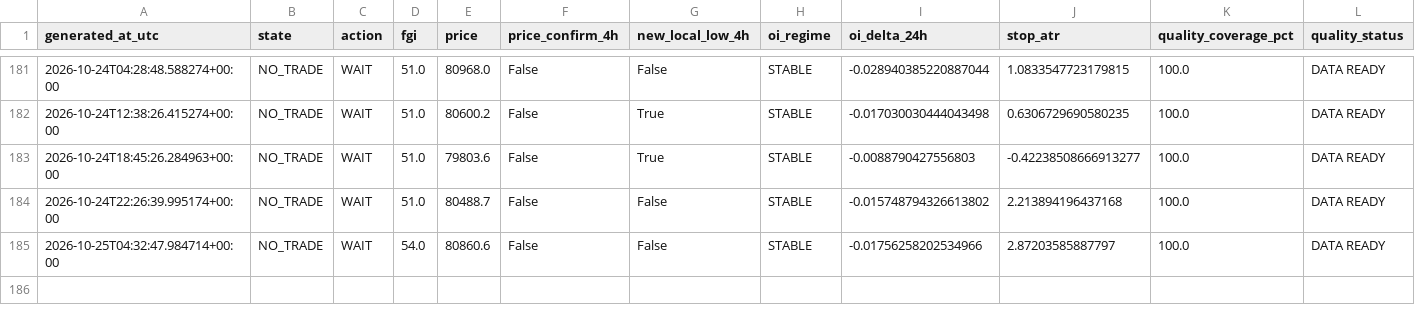
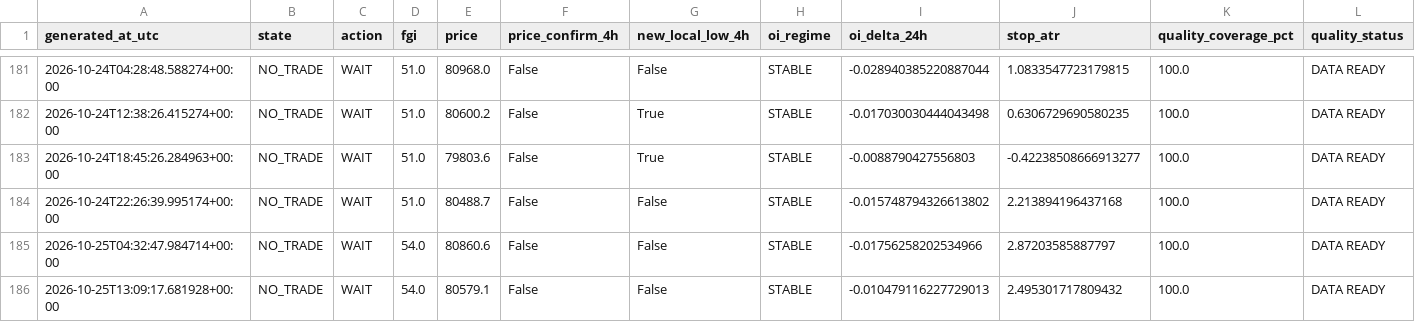
Before and after one commit to YaDragon44/moex-crash-radar, a CSV file: evidence/btc_entry_radar_production_journal.csv, drawn as a sheet; only a part is shown, gaps mark what is left out; rows hold the shown columns only; the diff names each change by its address in the sheet, - before the commit and + after, or states it on an @@ line.

```diff
--- a/evidence/btc_entry_radar_production_journal.csv
+++ b/evidence/btc_entry_radar_production_journal.csv
+row 186: 2026-10-25T13:09:17.681928+00:00 | NO_TRADE | WAIT | 54.0 | 80579.1 | False | False | STABLE | -0.010479116227729013 | 2.495301717809432 | 100.0 | DATA READY
```
Also changed, not shown: 3 other files.
